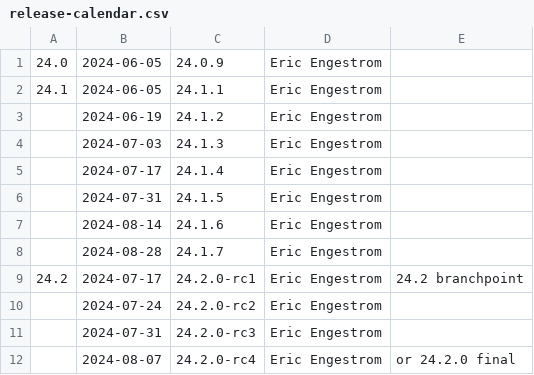
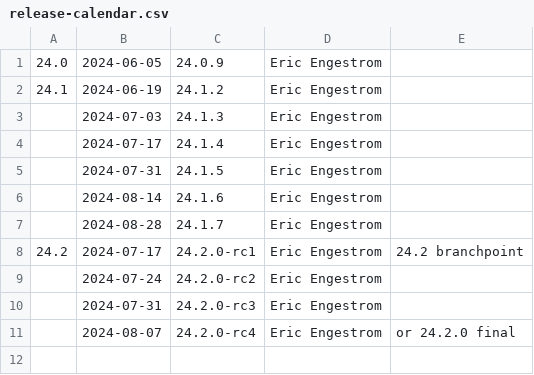
Before and after one commit to joshuaswarren/mesa-1, a CSV file: docs/release-calendar.csv, drawn as a sheet.

Commit message:
docs: update calendar for 24.1.1
Part-of: <https://gitlab.freedesktop.org/mesa/mesa/-/merge_requests/29558>

```diff
--- a/docs/release-calendar.csv
+++ b/docs/release-calendar.csv
@@ -1,4 +1,3 @@
 24.0,2024-06-05,24.0.9,Eric Engestrom
-24.1,2024-06-05,24.1.1,Eric Engestrom
-,2024-06-19,24.1.2,Eric Engestrom
+24.1,2024-06-19,24.1.2,Eric Engestrom
 ,2024-07-03,24.1.3,Eric Engestrom
```
